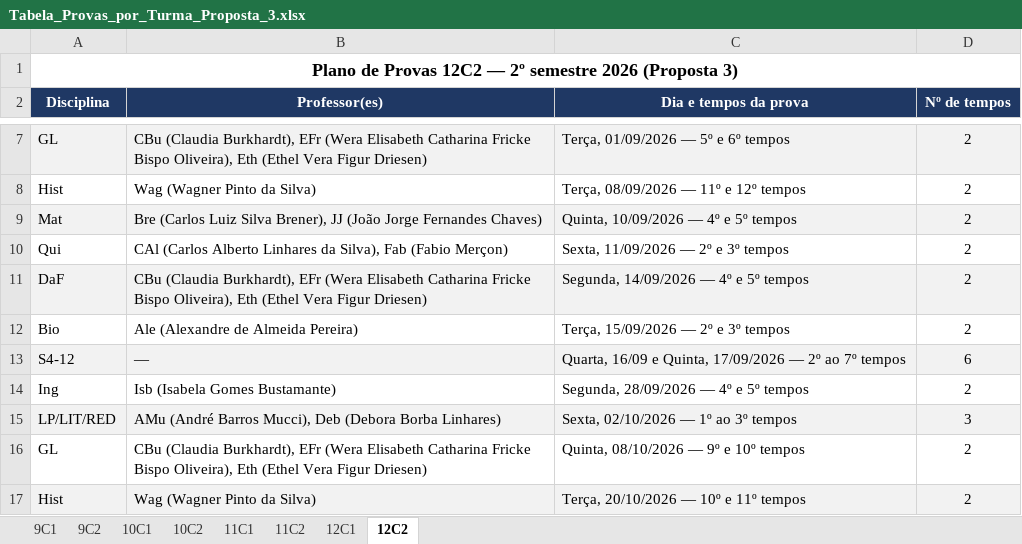
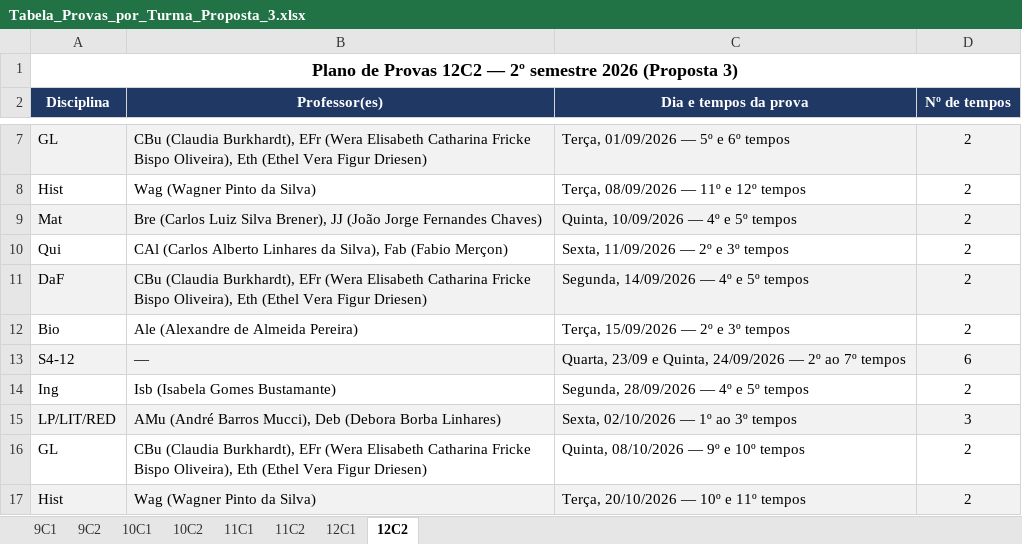
Before and after one commit to cbrener89052/calendarioprovas, an Excel workbook: Horario desenvolvido/Tabela_Provas_por_Turma_Proposta_3.xlsx, sheet 12C2, drawn as a sheet; only a part is shown, gaps mark what is left out; values as stored, in another font and other column widths than the file's, no borders; the diff names each change by its address in the sheet, - before the commit and + after, or states it on an @@ line.

```diff
--- a/Horario desenvolvido/Tabela_Provas_por_Turma_Proposta_3.xlsx (sheet 12C2)
+++ b/Horario desenvolvido/Tabela_Provas_por_Turma_Proposta_3.xlsx (sheet 12C2)
-C13 (Dia e tempos da prova): Quarta, 16/09 e Quinta, 17/09/2026 — 2º…
+C13 (Dia e tempos da prova): Quarta, 23/09 e Quinta, 24/09/2026 — 2º…
```
Also changed, not shown: sheet 12C1, Horario desenvolvido/Proposta_3_Calendario_Provas_2026_2SEM.xlsx, Horario desenvolvido/Relatorio_Tempos_Cedidos_Proposta_3.xlsx, 3 other files.
